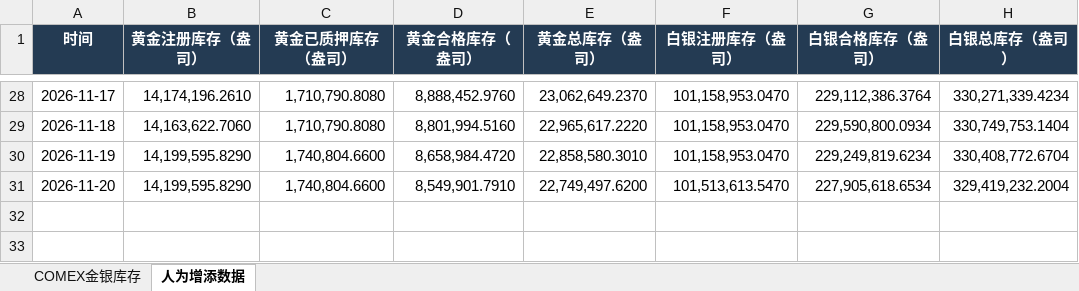
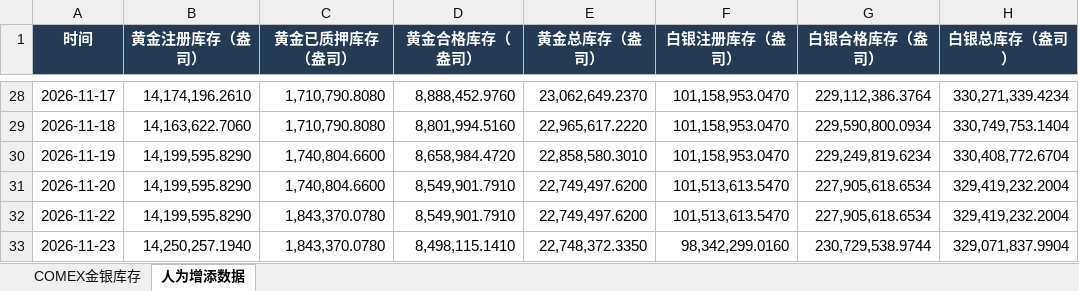
Before and after one commit to meiqiguanzhiking-byte/gold-dashboard, an Excel workbook: 全量数据/COMEX金银库存.xlsx, sheet 人为增添数据, drawn as a sheet; only a part is shown, gaps mark what is left out; values as stored, in another font and other column widths than the file's, no borders; the diff names each change by its address in the sheet, - before the commit and + after, or states it on an @@ line.

Commit message:
Publish November 25 daily data snapshot

```diff
--- a/全量数据/COMEX金银库存.xlsx (sheet 人为增添数据)
+++ b/全量数据/COMEX金银库存.xlsx (sheet 人为增添数据)
+row 32: 2026-11-22 | 14,199,595.8290 | 1,843,370.0780 | 8,549,901.7910 | 22,749,497.6200 | 101,513,613.5470 | 227,905,618.6534 | 329,419,232.2004
+row 33: 2026-11-23 | 14,250,257.1940 | 1,843,370.0780 | 8,498,115.1410 | 22,748,372.3350 | 98,342,299.0160 | 230,729,538.9744 | 329,071,837.9904
```
Also changed, not shown: sheet COMEX金银库存, 全量数据/SPDR黄金ETF份额.xlsx, 全量数据/伦敦金现与汇率_北京时间1530收盘价.xlsx, 5 other files.
